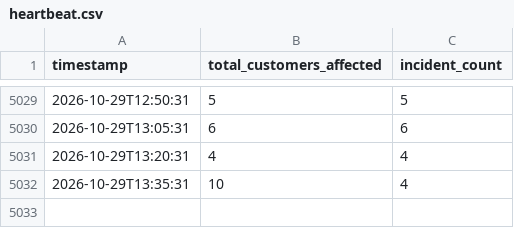
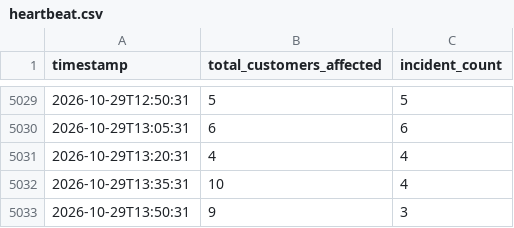
Before and after one commit to JPearson-dev/aes-ohio-outages, a CSV file: heartbeat.csv, drawn as a sheet; only a part is shown, gaps mark what is left out.

```diff
--- a/heartbeat.csv
+++ b/heartbeat.csv
@@ -5032 +5032,2 @@ timestamp,total_customers_affected,incident_count
 2026-10-29T13:35:31,10,4
+2026-10-29T13:50:31,9,3
```
Also changed, not shown: 4 other files.
